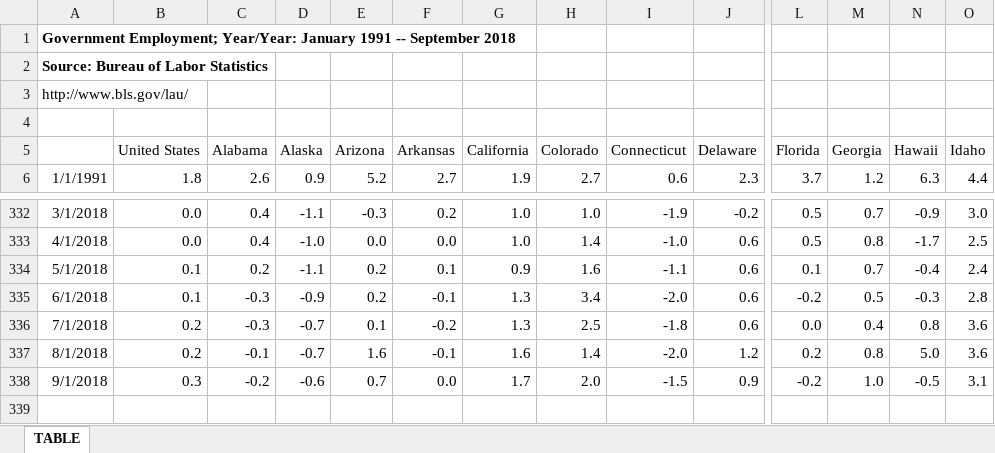
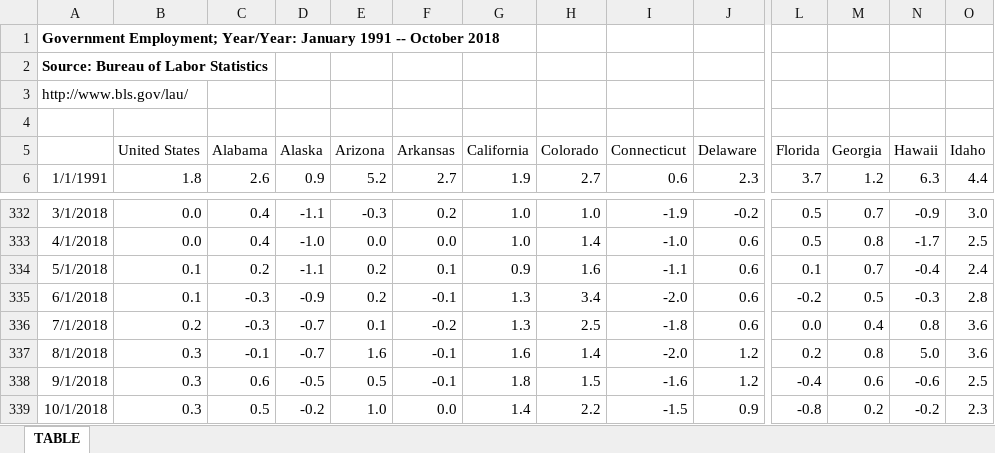
Before and after one commit to UrbanInstitute/state-economic-monitor, an Excel workbook: data/historical/source/gov_employment_historical.xlsx, sheet TABLE, drawn as a sheet; only a part is shown, gaps mark what is left out; values as stored, in another font and other column widths than the file's, no borders; rows hold the shown columns only; the diff covers the shown part only; the diff names each change by its address in the sheet, - before the commit and + after, or states it on an @@ line.

Commit message:
update historical emp/earnings

```diff
--- a/data/historical/source/gov_employment_historical.xlsx (sheet TABLE)
+++ b/data/historical/source/gov_employment_historical.xlsx (sheet TABLE)
-A1: …1991 -- September 2018
+A1: …1991 -- October 2018
-B337 (United States): 0.2
+B337 (United States): 0.3
-C338 (Alabama): -0.2
+C338 (Alabama): 0.6
-D338 (Alaska): -0.6
+D338 (Alaska): -0.5
-E338 (Arizona): 0.7
+E338 (Arizona): 0.5
-F338 (Arkansas): 0.0
+F338 (Arkansas): -0.1
-G338 (California): 1.7
+G338 (California): 1.8
-H338 (Colorado): 2.0
+H338 (Colorado): 1.5
-I338 (Connecticut): -1.5
+I338 (Connecticut): -1.6
-J338 (Delaware): 0.9
+J338 (Delaware): 1.2
-L338 (Florida): -0.2
+L338 (Florida): -0.4
-M338 (Georgia): 1.0
+M338 (Georgia): 0.6
-N338 (Hawaii): -0.5
+N338 (Hawaii): -0.6
-O338 (Idaho): 3.1
+O338 (Idaho): 2.5
+row 339: 10/1/2018 | 0.3 | 0.5 | -0.2 | 1.0 | 0.0 | 1.4 | 2.2 | -1.5 | 0.9 | -0.8 | 0.2 | -0.2 | 2.3
```
Also changed, not shown: 30 edited cells elsewhere in this sheet, data/historical/source/total_employment_historical.xlsx, static/data/historical/source/gov_employment_historical.xlsx, 11 other files.
